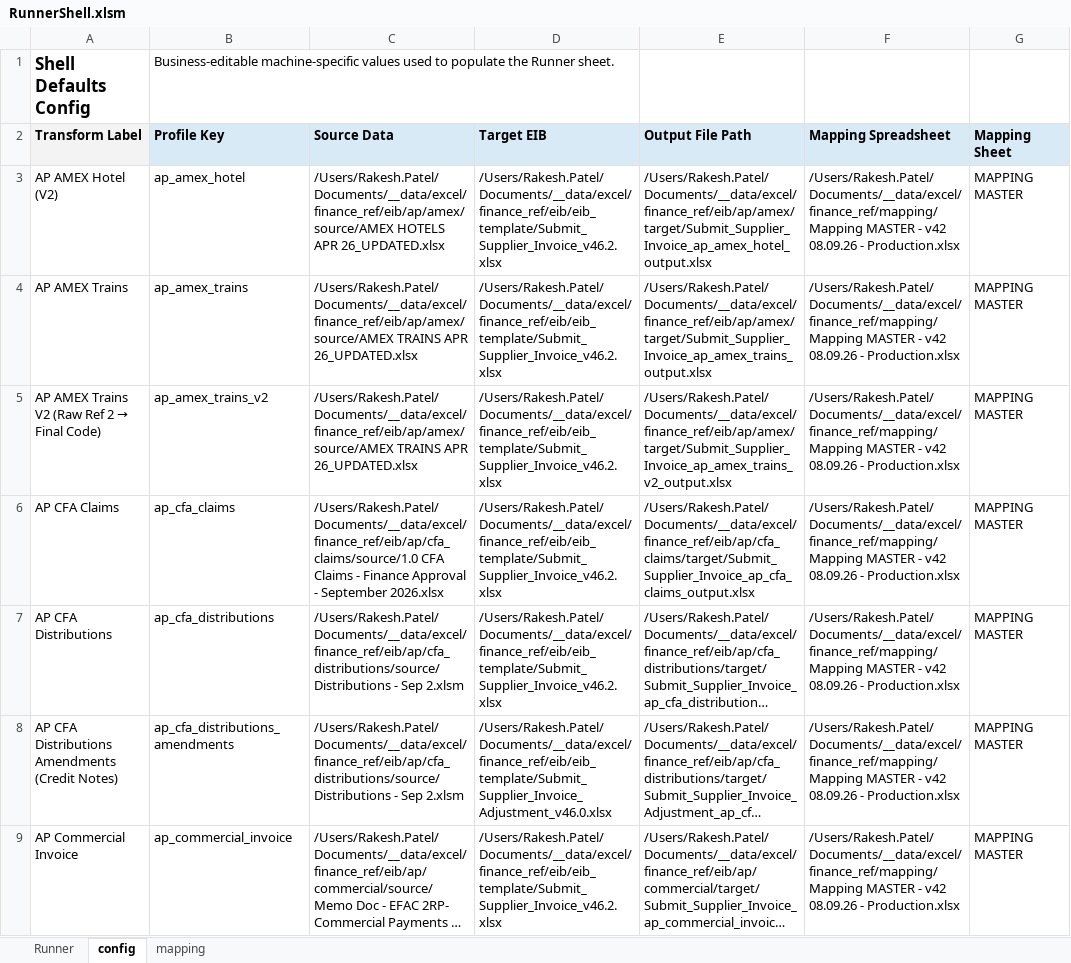
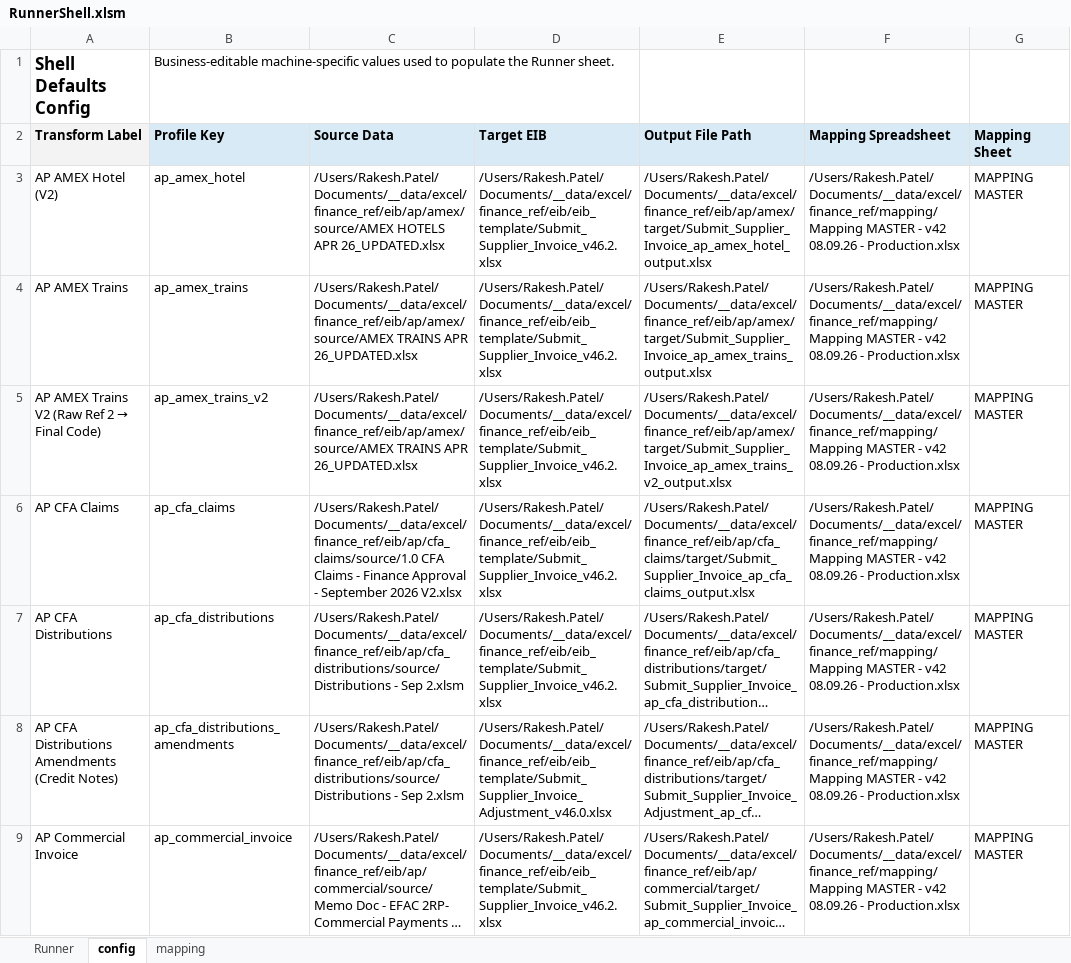
Before and after one commit to rpatel-fa/fa_workday_etl, an Excel workbook: implementations/elt_transform_excel/runner_shell/RunnerShell.xlsm, sheet config, drawn as a sheet; only a part is shown; long unchanged cells end in …; values as stored, in another font and other column widths than the file's, no borders; the diff names each change by its address in the sheet, - before the commit and + after, or states it on an @@ line.

```diff
--- a/implementations/elt_transform_excel/runner_shell/RunnerShell.xlsm (sheet config)
+++ b/implementations/elt_transform_excel/runner_shell/RunnerShell.xlsm (sheet config)
-C6 (Source Data): …- September 2026.xlsx
+C6 (Source Data): …- September 2026 V2.xlsx
```
Also changed, not shown: sheet Runner, 3 other files.
